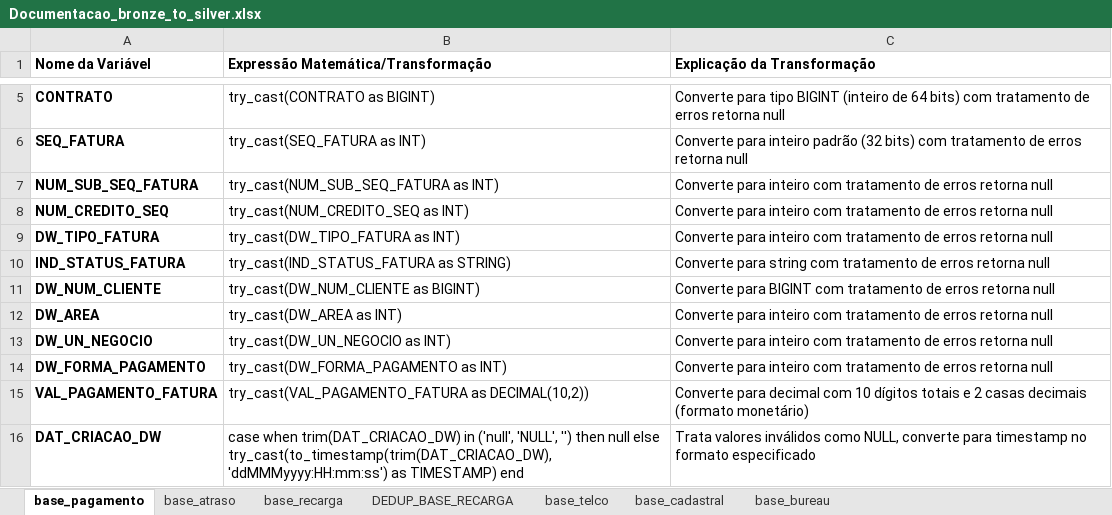
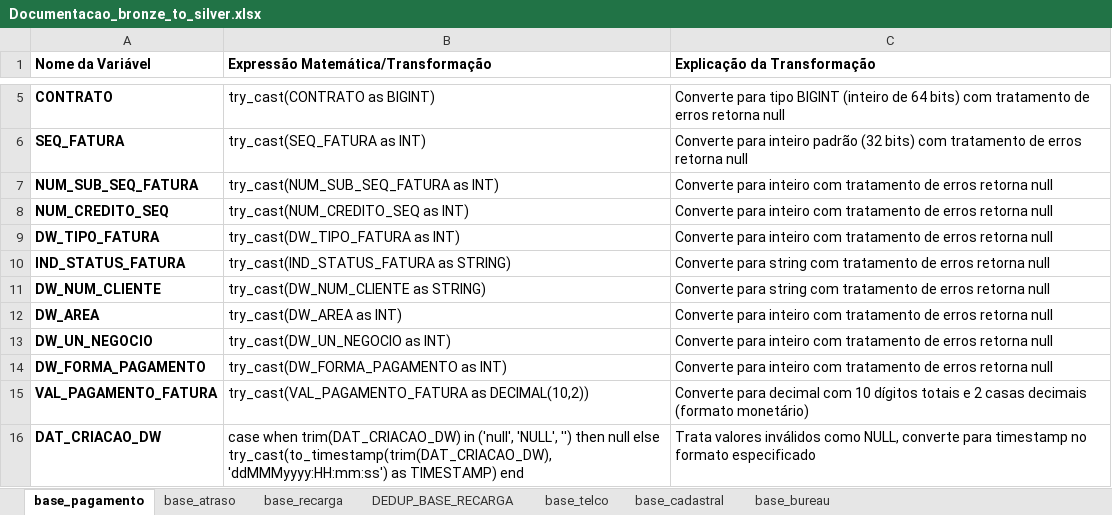
Before and after one commit to jeanlr/Hackathon-2025, an Excel workbook: jupyter-notebooks/silver/Documentacao_bronze_to_silver.xlsx, sheet base_pagamento, drawn as a sheet; only a part is shown, gaps mark what is left out; values as stored, in another font and other column widths than the file's, no borders; the diff names each change by its address in the sheet, - before the commit and + after, or states it on an @@ line.

```diff
--- a/jupyter-notebooks/silver/Documentacao_bronze_to_silver.xlsx (sheet base_pagamento)
+++ b/jupyter-notebooks/silver/Documentacao_bronze_to_silver.xlsx (sheet base_pagamento)
-B11: try_cast(DW_NUM_CLIENTE as BIGINT)
+B11: try_cast(DW_NUM_CLIENTE as STRING)
-C11 (Explicação da Transformação): Converte para BIGINT com tratamento…
+C11 (Explicação da Transformação): Converte para string com tratamento…
```
Also changed, not shown: sheet base_telco, sheet base_cadastral, sheet base_recarga, sheet base_atraso.
